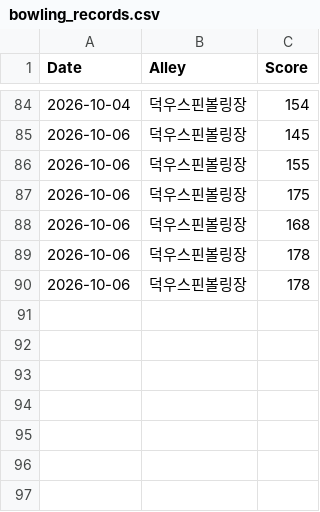
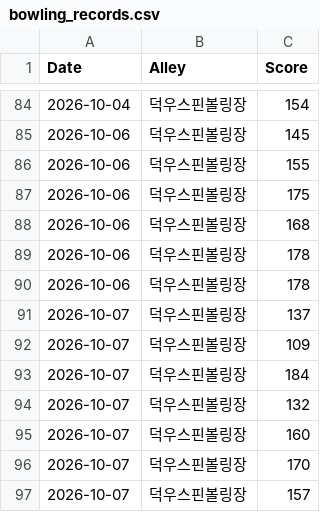
Before and after one commit to shadowqqq-bot/bowling, a CSV file: bowling_records.csv, drawn as a sheet; only a part is shown, gaps mark what is left out; the diff names each change by its address in the sheet, - before the commit and + after, or states it on an @@ line.

Commit message:
새 볼링 점수 추가

```diff
--- a/bowling_records.csv
+++ b/bowling_records.csv
+row 91: 2026-10-07 | 덕우스핀볼링장 | 137
+row 92: 2026-10-07 | 덕우스핀볼링장 | 109
+row 93: 2026-10-07 | 덕우스핀볼링장 | 184
+row 94: 2026-10-07 | 덕우스핀볼링장 | 132
+row 95: 2026-10-07 | 덕우스핀볼링장 | 160
+row 96: 2026-10-07 | 덕우스핀볼링장 | 170
+row 97: 2026-10-07 | 덕우스핀볼링장 | 157
```
